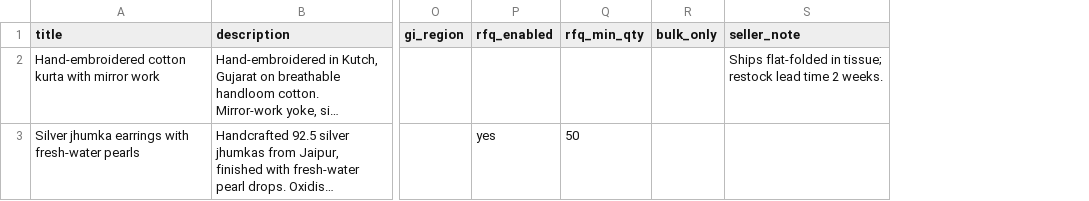
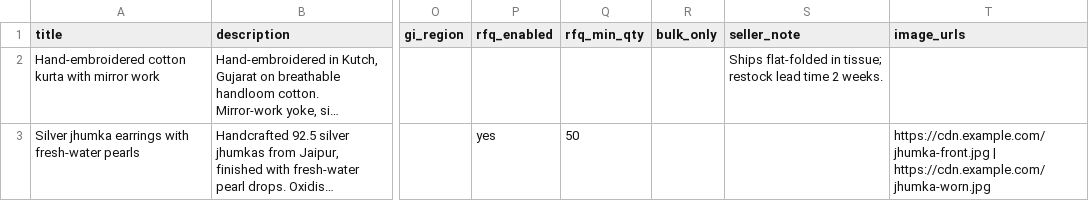
Before and after one commit to Jyoti1-pog/URL-Scrapy, a CSV file: haat-bulk-listings-template.csv, drawn as a sheet; only a part is shown, gaps mark what is left out; long unchanged cells end in …; the diff names each change by its address in the sheet, - before the commit and + after, or states it on an @@ line.

```diff
--- a/haat-bulk-listings-template.csv
+++ b/haat-bulk-listings-template.csv
+column T (image_urls), row 3: https://cdn.example.com/jhumka-front.jpg | https://cdn.example.com/jhumka-worn.jpg
```
Also changed, not shown: 9 other files.
